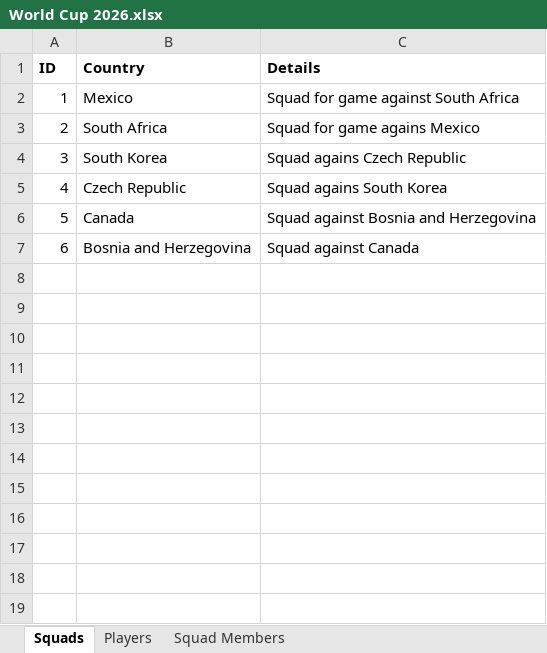
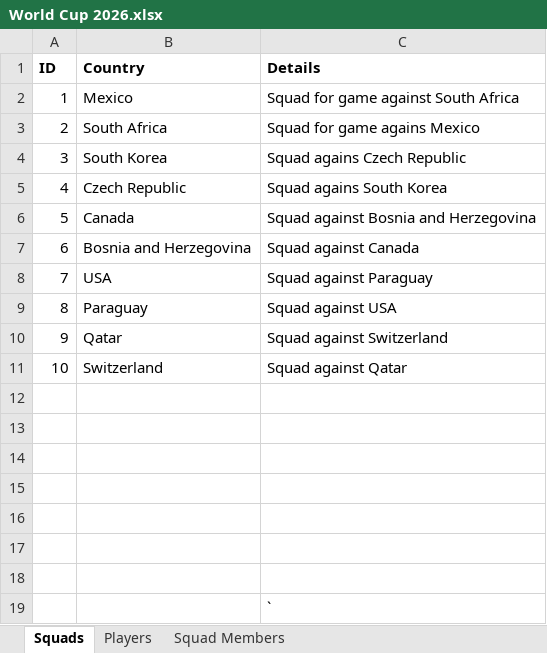
Before and after one commit to romannjoroge/AIEngineering, an Excel workbook: Projects/FIFACompetition/WorldCup2026/data/World Cup 2026.xlsx, sheet Squads, drawn as a sheet; values as stored, in another font and other column widths than the file's, no borders; table styles not drawn; the diff names each change by its address in the sheet, - before the commit and + after, or states it on an @@ line.

```diff
--- a/Projects/FIFACompetition/WorldCup2026/data/World Cup 2026.xlsx (sheet Squads)
+++ b/Projects/FIFACompetition/WorldCup2026/data/World Cup 2026.xlsx (sheet Squads)
+row 8: 7 | USA | Squad against Paraguay
+row 9: 8 | Paraguay | Squad against USA
+row 10: 9 | Qatar | Squad against Switzerland
+row 11: 10 | Switzerland | Squad against Qatar
+row 12: (empty)
+row 13: (empty)
+row 14: (empty)
+row 15: (empty)
+row 16: (empty)
+row 17: (empty)
+row 18: (empty)
+row 19:  |  | `
```
Also changed, not shown: sheet Players, sheet Squad Members, 3 other files.
